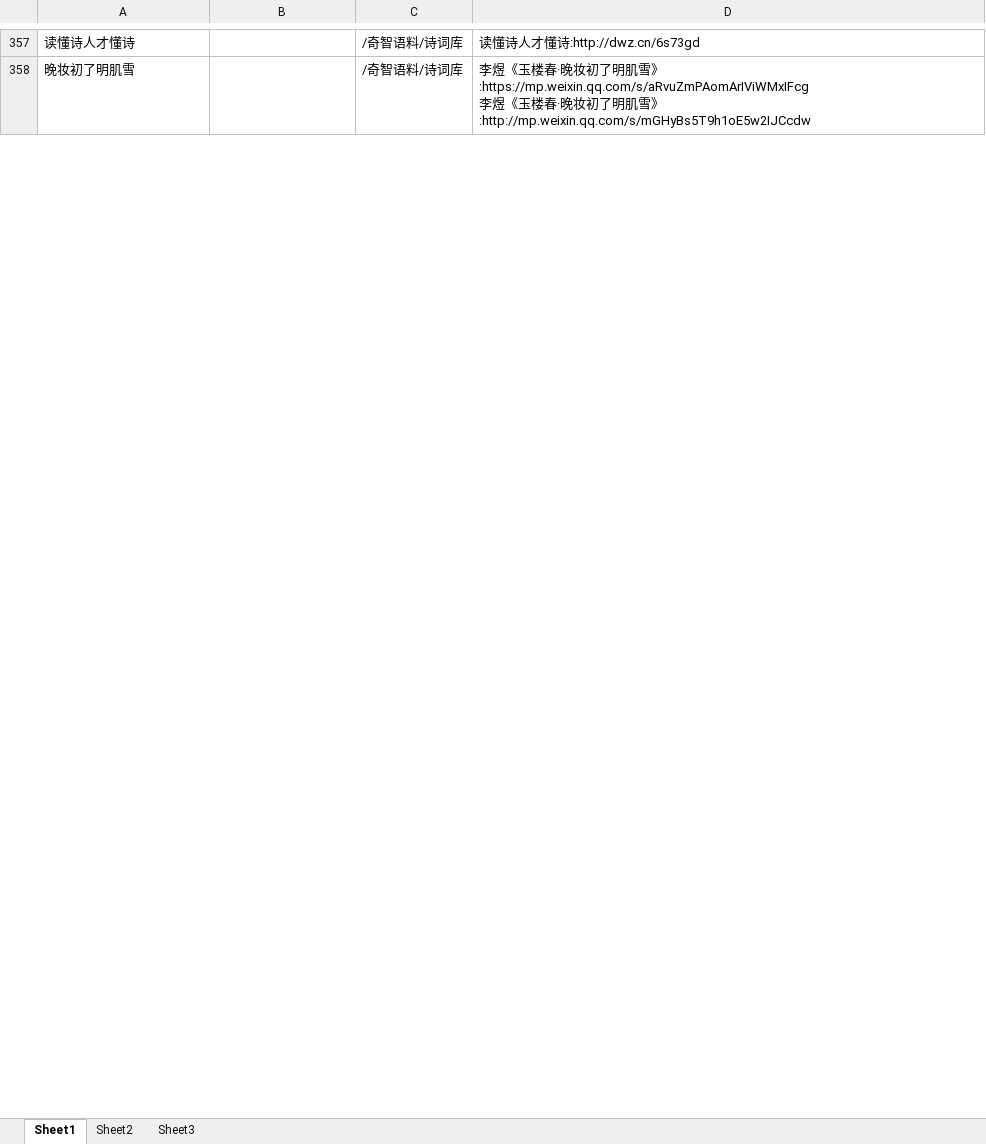
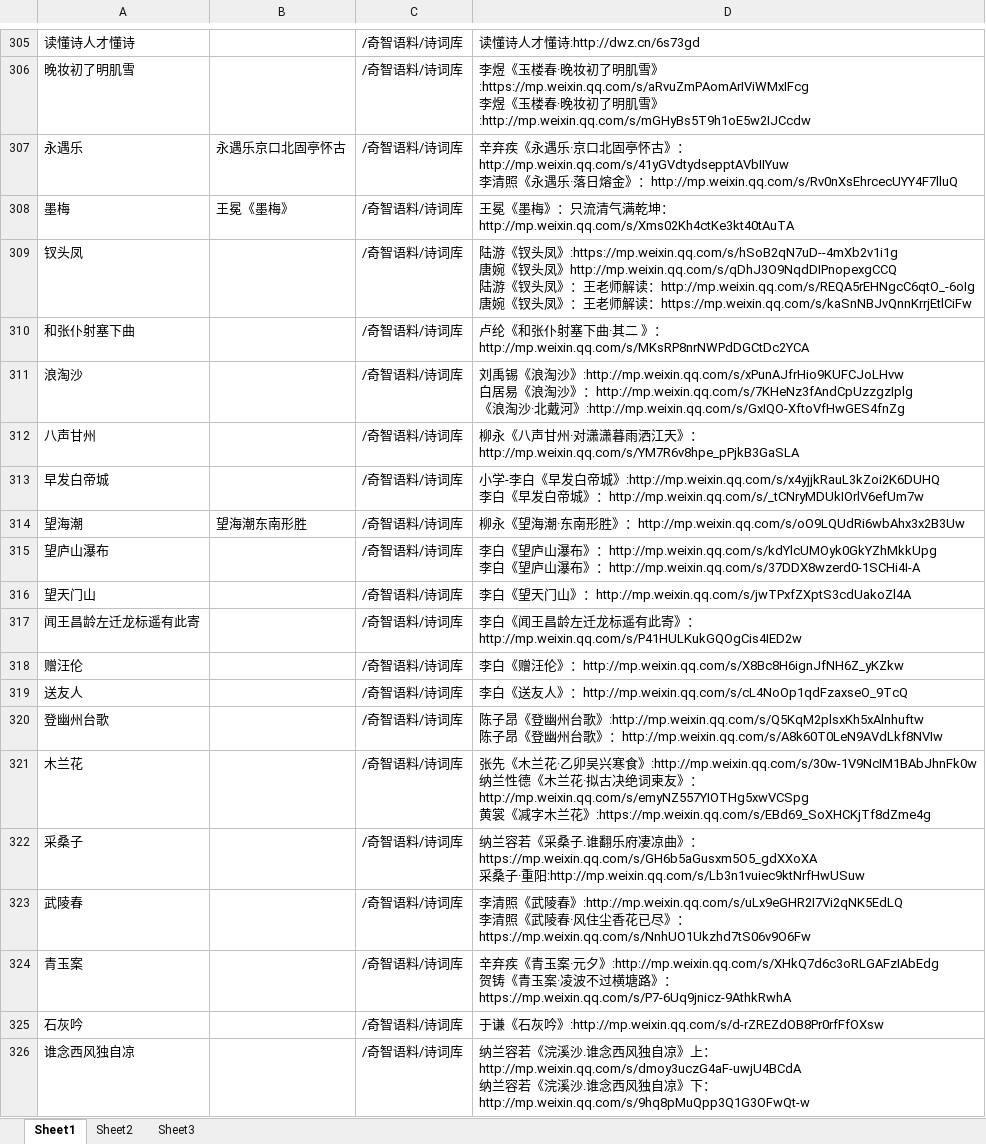
Before and after one commit to softxdlm/jiedu3, an Excel workbook: 奇智数据.xlsx, sheet Sheet1, drawn as a sheet; only a part is shown, gaps mark what is left out; values as stored, in another font and other column widths than the file's, no borders; conditional formats not drawn; ↵ is a line break in a cell; the diff covers the shown part only; the diff names each change by its address in the sheet, - before the commit and + after, or states it on an @@ line.

```diff
--- a/奇智数据.xlsx (sheet Sheet1)
+++ b/奇智数据.xlsx (sheet Sheet1)
+row 307: 永遇乐 | 永遇乐京口北固亭怀古 | /奇智语料/诗词库 | 辛弃疾《永遇乐·京口北固亭怀古》：http://mp.weixin.qq.com/s/41yGVdtydsepptAVbIIYuw ↵ 李清照《永遇乐·落日熔金》：http://mp.weixin.qq.com/s/Rv0nXsEhrcecUYY4F7lluQ
+row 308: 墨梅 | 王冕《墨梅》 | /奇智语料/诗词库 | 王冕《墨梅》：只流清气满乾坤：http://mp.weixin.qq.com/s/Xms02Kh4ctKe3kt40tAuTA
+row 309: 钗头凤 |  | /奇智语料/诗词库 | 陆游《钗头凤》:https://mp.weixin.qq.com/s/hSoB2qN7uD--4mXb2v1i1g ↵ 唐婉《钗头凤》http://mp.weixin.qq.com/s/qDhJ3O9NqdDIPnopexgCCQ ↵ 陆游《钗头凤》：王老师解读：http://mp.weixin.qq.com/s/REQA5rEHNgcC6qtO_-6oIg ↵ 唐婉《钗头凤》：王老师解读：https://mp.weixin.qq.com/s/kaSnNBJvQnnKrrjEtlCiFw
+row 310: 和张仆射塞下曲 |  | /奇智语料/诗词库 | 卢纶《和张仆射塞下曲·其二 》：http://mp.weixin.qq.com/s/MKsRP8nrNWPdDGCtDc2YCA
+row 311: 浪淘沙 |  | /奇智语料/诗词库 | 刘禹锡《浪淘沙》:http://mp.weixin.qq.com/s/xPunAJfrHio9KUFCJoLHvw ↵ 白居易《浪淘沙》：http://mp.weixin.qq.com/s/7KHeNz3fAndCpUzzgzIplg ↵ 《浪淘沙·北戴河》:http://mp.weixin.qq.com/s/GxIQO-XftoVfHwGES4fnZg
+row 312: 八声甘州 |  | /奇智语料/诗词库 | 柳永《八声甘州·对潇潇暮雨洒江天》：http://mp.weixin.qq.com/s/YM7R6v8hpe_pPjkB3GaSLA
+row 313: 早发白帝城 |  | /奇智语料/诗词库 | 小学-李白《早发白帝城》:http://mp.weixin.qq.com/s/x4yjjkRauL3kZoi2K6DUHQ ↵ 李白《早发白帝城》：http://mp.weixin.qq.com/s/_tCNryMDUkIOrlV6efUm7w
+row 314: 望海潮 | 望海潮东南形胜 | /奇智语料/诗词库 | 柳永《望海潮·东南形胜》：http://mp.weixin.qq.com/s/oO9LQUdRi6wbAhx3x2B3Uw
+row 315: 望庐山瀑布 |  | /奇智语料/诗词库 | 李白《望庐山瀑布》：http://mp.weixin.qq.com/s/kdYlcUMOyk0GkYZhMkkUpg ↵ 李白《望庐山瀑布》：http://mp.weixin.qq.com/s/37DDX8wzerd0-1SCHi4I-A
+row 316: 望天门山 |  | /奇智语料/诗词库 | 李白《望天门山》：http://mp.weixin.qq.com/s/jwTPxfZXptS3cdUakoZl4A
+row 317: 闻王昌龄左迁龙标遥有此寄 |  | /奇智语料/诗词库 | 李白《闻王昌龄左迁龙标遥有此寄》：http://mp.weixin.qq.com/s/P41HULKukGQOgCis4IED2w
+row 318: 赠汪伦 |  | /奇智语料/诗词库 | 李白《赠汪伦》：http://mp.weixin.qq.com/s/X8Bc8H6ignJfNH6Z_yKZkw
+row 319: 送友人 |  | /奇智语料/诗词库 | 李白《送友人》：http://mp.weixin.qq.com/s/cL4NoOp1qdFzaxseO_9TcQ
+row 320: 登幽州台歌 |  | /奇智语料/诗词库 | 陈子昂《登幽州台歌》:http://mp.weixin.qq.com/s/Q5KqM2plsxKh5xAlnhuftw ↵ 陈子昂《登幽州台歌》：http://mp.weixin.qq.com/s/A8k60T0LeN9AVdLkf8NVIw
+row 321: 木兰花 |  | /奇智语料/诗词库 | 张先《木兰花·乙卯吴兴寒食》:http://mp.weixin.qq.com/s/30w-1V9NcIM1BAbJhnFk0w ↵ 纳兰性德《木兰花·拟古决绝词柬友》：http://mp.weixin.qq.com/s/emyNZ557YIOTHg5xwVCSpg ↵ 黄裳《减字木兰花》:https://mp.weixin.qq.com/s/EBd69_SoXHCKjTf8dZme4g
+row 322: 采桑子 |  | /奇智语料/诗词库 | 纳兰容若《采桑子.谁翻乐府凄凉曲》：https://mp.weixin.qq.com/s/GH6b5aGusxm5O5_gdXXoXA ↵ 采桑子·重阳:http://mp.weixin.qq.com/s/Lb3n1vuiec9ktNrfHwUSuw
+row 323: 武陵春 |  | /奇智语料/诗词库 | 李清照《武陵春》:http://mp.weixin.qq.com/s/uLx9eGHR2I7Vi2qNK5EdLQ ↵ 李清照《武陵春·风住尘香花已尽》：https://mp.weixin.qq.com/s/NnhUO1Ukzhd7tS06v9O6Fw
+row 324: 青玉案 |  | /奇智语料/诗词库 | 辛弃疾《青玉案·元夕》:http://mp.weixin.qq.com/s/XHkQ7d6c3oRLGAFzIAbEdg ↵ 贺铸《青玉案·凌波不过横塘路》：https://mp.weixin.qq.com/s/P7-6Uq9jnicz-9AthkRwhA
@@ row 6 moved to row 325: 石灰吟 @@
+row 326: 谁念西风独自凉 |  | /奇智语料/诗词库 | 纳兰容若《浣溪沙.谁念西风独自凉》上：http://mp.weixin.qq.com/s/dmoy3uczG4aF-uwjU4BCdA ↵ 纳兰容若《浣溪沙.谁念西风独自凉》下：http://mp.weixin.qq.com/s/9hq8pMuQpp3Q1G3OFwQt-w
```
Also changed, not shown: 92 added rows, 50 removed rows, 1 moved row and 4 edited cells elsewhere in this sheet, 25 other files.
